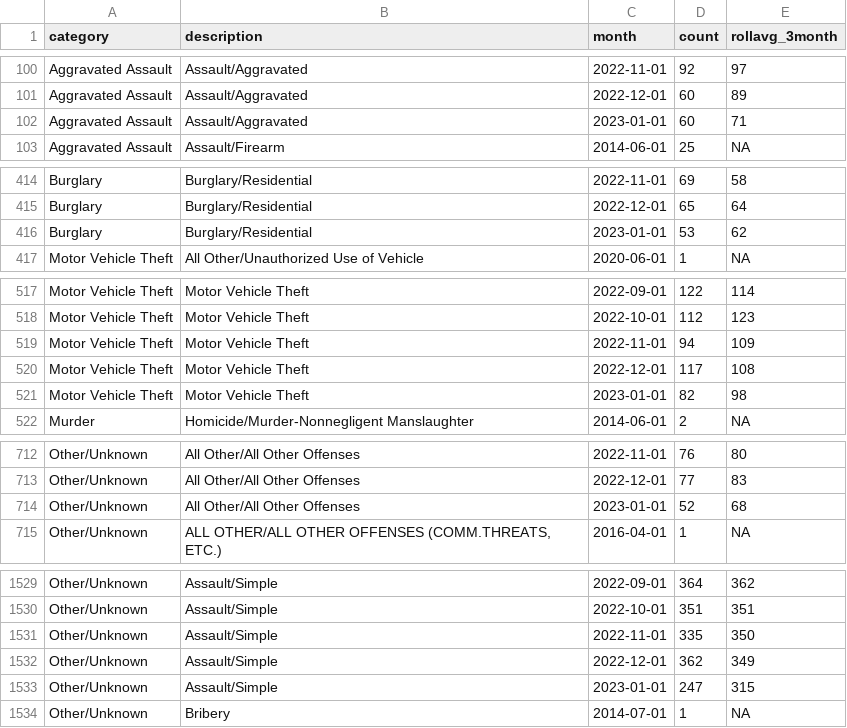
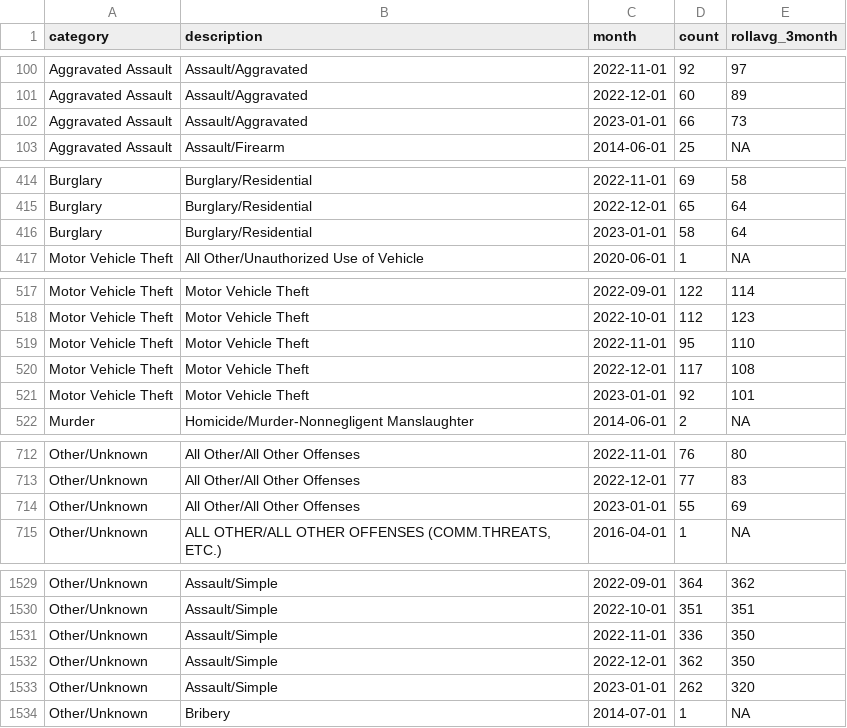
Before and after one commit to abcotvdata/safetytracker_raleigh, a CSV file: data/output/monthly/citywide_detailed_monthly.csv, drawn as a sheet; only a part is shown, gaps mark what is left out; the diff covers the shown part only.

```diff
--- a/data/output/monthly/citywide_detailed_monthly.csv
+++ b/data/output/monthly/citywide_detailed_monthly.csv
@@ -101,3 +101,3 @@ Aggravated Assault,Assault/Aggravated,2022-11-01,92,97
 Aggravated Assault,Assault/Aggravated,2022-12-01,60,89
-Aggravated Assault,Assault/Aggravated,2023-01-01,60,71
+Aggravated Assault,Assault/Aggravated,2023-01-01,66,73
 Aggravated Assault,Assault/Firearm,2014-06-01,25,NA
@@ -415,3 +415,3 @@ Burglary,Burglary/Residential,2022-11-01,69,58
 Burglary,Burglary/Residential,2022-12-01,65,64
-Burglary,Burglary/Residential,2023-01-01,53,62
+Burglary,Burglary/Residential,2023-01-01,58,64
 Motor Vehicle Theft,All Other/Unauthorized Use of Vehicle,2020-06-01,1,NA
@@ -518,5 +518,5 @@ Motor Vehicle Theft,Motor Vehicle Theft,2022-09-01,122,114
 Motor Vehicle Theft,Motor Vehicle Theft,2022-10-01,112,123
-Motor Vehicle Theft,Motor Vehicle Theft,2022-11-01,94,109
+Motor Vehicle Theft,Motor Vehicle Theft,2022-11-01,95,110
 Motor Vehicle Theft,Motor Vehicle Theft,2022-12-01,117,108
-Motor Vehicle Theft,Motor Vehicle Theft,2023-01-01,82,98
+Motor Vehicle Theft,Motor Vehicle Theft,2023-01-01,92,101
 Murder,Homicide/Murder-Nonnegligent Manslaughter,2014-06-01,2,NA
@@ -713,3 +713,3 @@ Other/Unknown,All Other/All Other Offenses,2022-11-01,76,80
 Other/Unknown,All Other/All Other Offenses,2022-12-01,77,83
-Other/Unknown,All Other/All Other Offenses,2023-01-01,52,68
+Other/Unknown,All Other/All Other Offenses,2023-01-01,55,69
 Other/Unknown,"ALL OTHER/ALL OTHER OFFENSES (COMM.THREATS, ETC.)",2016-04-01,1,NA
@@ -1530,5 +1530,5 @@ Other/Unknown,Assault/Simple,2022-09-01,364,362
 Other/Unknown,Assault/Simple,2022-10-01,351,351
-Other/Unknown,Assault/Simple,2022-11-01,335,350
-Other/Unknown,Assault/Simple,2022-12-01,362,349
-Other/Unknown,Assault/Simple,2023-01-01,247,315
+Other/Unknown,Assault/Simple,2022-11-01,336,350
+Other/Unknown,Assault/Simple,2022-12-01,362,350
+Other/Unknown,Assault/Simple,2023-01-01,262,320
 Other/Unknown,Bribery,2014-07-01,1,NA
```
Also changed, not shown: 62 edited cells elsewhere in this file, data/output/city/citywide_detailed.csv, data/output/districts/autothefts_district.csv, 44 other files.
